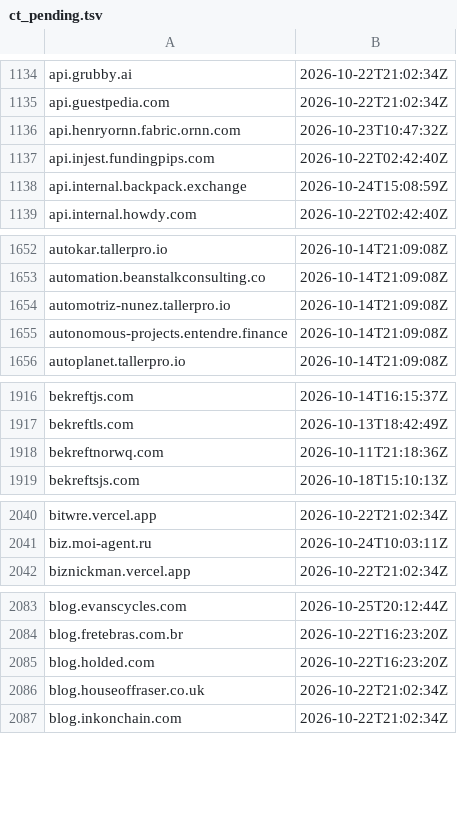
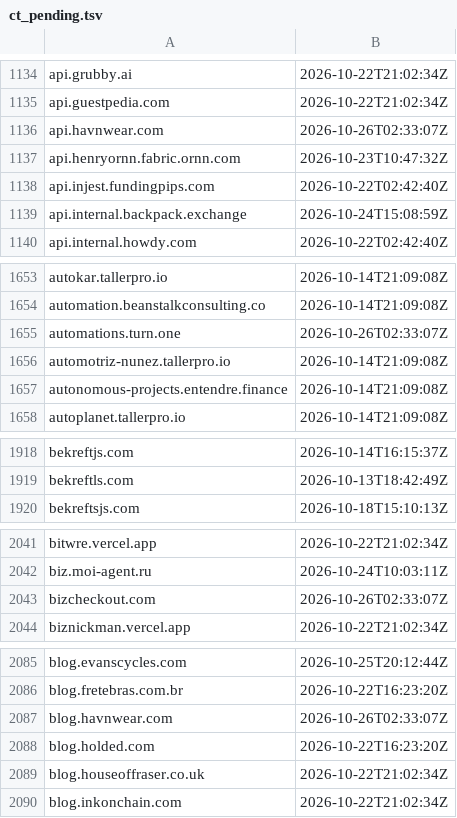
Before and after one commit to malek-alhu/marketplace-phaas-tracker, a TSV file: monitor/state/ct_pending.tsv, drawn as a sheet; only a part is shown, gaps mark what is left out; the diff covers the shown part only.

```diff
--- a/monitor/state/ct_pending.tsv
+++ b/monitor/state/ct_pending.tsv
@@ -1135,2 +1135,3 @@ api.grubby.ai	2026-10-22T21:02:34Z
 api.guestpedia.com	2026-10-22T21:02:34Z
+api.havnwear.com	2026-10-26T02:33:07Z
 api.henryornn.fabric.ornn.com	2026-10-23T10:47:32Z
@@ -1653,2 +1654,3 @@ autokar.tallerpro.io	2026-10-14T21:09:08Z
 automation.beanstalkconsulting.co	2026-10-14T21:09:08Z
+automations.turn.one	2026-10-26T02:33:07Z
 automotriz-nunez.tallerpro.io	2026-10-14T21:09:08Z
@@ -1917,3 +1919,2 @@ bekreftjs.com	2026-10-14T16:15:37Z
 bekreftls.com	2026-10-13T18:42:49Z
-bekreftnorwq.com	2026-10-11T21:18:36Z
 bekreftsjs.com	2026-10-18T15:10:13Z
@@ -2041,2 +2042,3 @@ bitwre.vercel.app	2026-10-22T21:02:34Z
 biz.moi-agent.ru	2026-10-24T10:03:11Z
+bizcheckout.com	2026-10-26T02:33:07Z
 biznickman.vercel.app	2026-10-22T21:02:34Z
@@ -2084,2 +2086,3 @@ blog.evanscycles.com	2026-10-25T20:12:44Z
 blog.fretebras.com.br	2026-10-22T16:23:20Z
+blog.havnwear.com	2026-10-26T02:33:07Z
 blog.holded.com	2026-10-22T16:23:20Z
```
Also changed, not shown: 21 added rows and 1 removed row elsewhere in this file, monitor/scans.csv, 11 other files.
